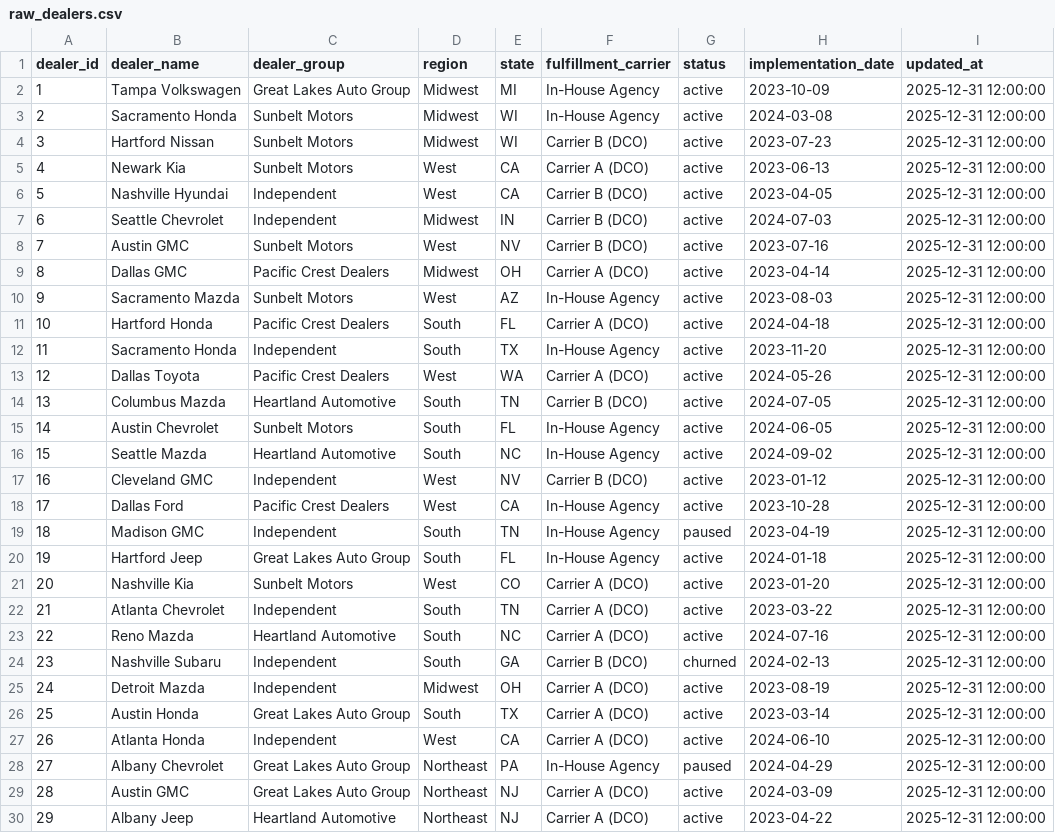
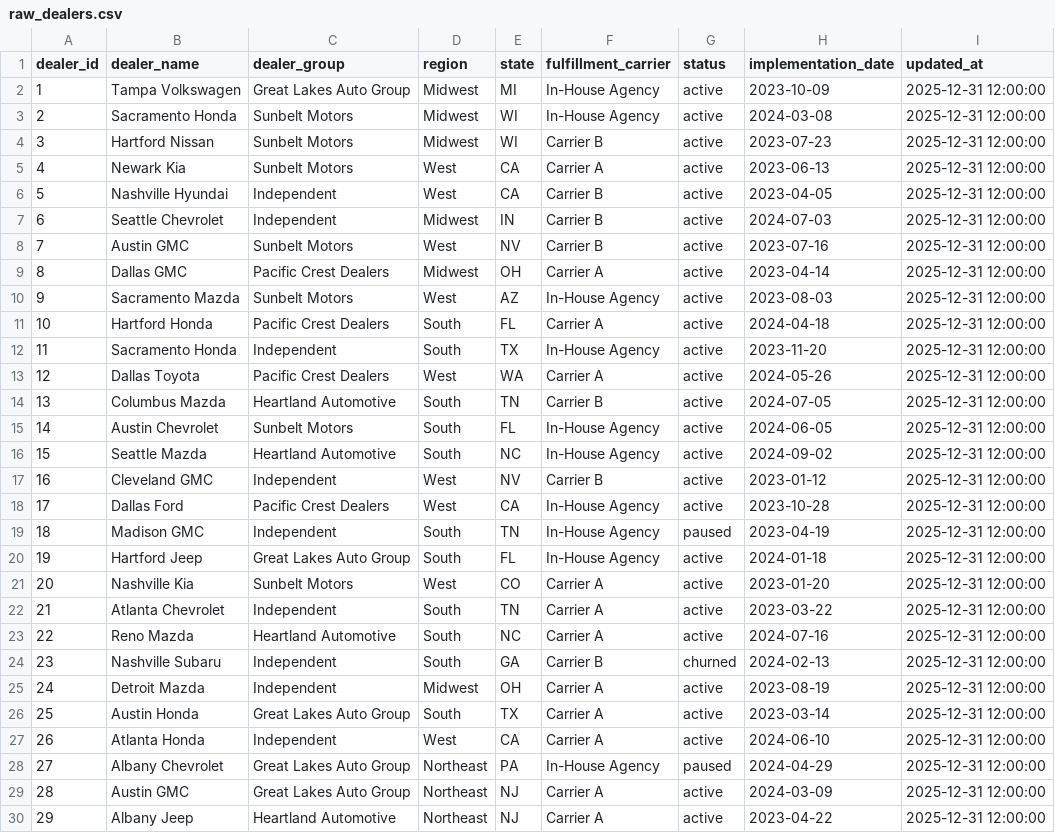
Before and after one commit to bpcrandell/dealer-analytics-warehouse, a CSV file: seeds/raw_dealers.csv, drawn as a sheet; only a part is shown; the diff covers the shown part only.

```diff
--- a/seeds/raw_dealers.csv
+++ b/seeds/raw_dealers.csv
@@ -3,16 +3,16 @@ dealer_id,dealer_name,dealer_group,region,state,fulfillment_carrier,status,imple
 2,Sacramento Honda,Sunbelt Motors,Midwest,WI,In-House Agency,active,2024-03-08,2025-12-31 12:00:00
-3,Hartford Nissan,Sunbelt Motors,Midwest,WI,Carrier B (DCO),active,2023-07-23,2025-12-31 12:00:00
-4,Newark Kia,Sunbelt Motors,West,CA,Carrier A (DCO),active,2023-06-13,2025-12-31 12:00:00
-5,Nashville Hyundai,Independent,West,CA,Carrier B (DCO),active,2023-04-05,2025-12-31 12:00:00
-6,Seattle Chevrolet,Independent,Midwest,IN,Carrier B (DCO),active,2024-07-03,2025-12-31 12:00:00
-7,Austin GMC,Sunbelt Motors,West,NV,Carrier B (DCO),active,2023-07-16,2025-12-31 12:00:00
-8,Dallas GMC,Pacific Crest Dealers,Midwest,OH,Carrier A (DCO),active,2023-04-14,2025-12-31 12:00:00
+3,Hartford Nissan,Sunbelt Motors,Midwest,WI,Carrier B,active,2023-07-23,2025-12-31 12:00:00
+4,Newark Kia,Sunbelt Motors,West,CA,Carrier A,active,2023-06-13,2025-12-31 12:00:00
+5,Nashville Hyundai,Independent,West,CA,Carrier B,active,2023-04-05,2025-12-31 12:00:00
+6,Seattle Chevrolet,Independent,Midwest,IN,Carrier B,active,2024-07-03,2025-12-31 12:00:00
+7,Austin GMC,Sunbelt Motors,West,NV,Carrier B,active,2023-07-16,2025-12-31 12:00:00
+8,Dallas GMC,Pacific Crest Dealers,Midwest,OH,Carrier A,active,2023-04-14,2025-12-31 12:00:00
 9,Sacramento Mazda,Sunbelt Motors,West,AZ,In-House Agency,active,2023-08-03,2025-12-31 12:00:00
-10,Hartford Honda,Pacific Crest Dealers,South,FL,Carrier A (DCO),active,2024-04-18,2025-12-31 12:00:00
+10,Hartford Honda,Pacific Crest Dealers,South,FL,Carrier A,active,2024-04-18,2025-12-31 12:00:00
 11,Sacramento Honda,Independent,South,TX,In-House Agency,active,2023-11-20,2025-12-31 12:00:00
-12,Dallas Toyota,Pacific Crest Dealers,West,WA,Carrier A (DCO),active,2024-05-26,2025-12-31 12:00:00
-13,Columbus Mazda,Heartland Automotive,South,TN,Carrier B (DCO),active,2024-07-05,2025-12-31 12:00:00
+12,Dallas Toyota,Pacific Crest Dealers,West,WA,Carrier A,active,2024-05-26,2025-12-31 12:00:00
+13,Columbus Mazda,Heartland Automotive,South,TN,Carrier B,active,2024-07-05,2025-12-31 12:00:00
 14,Austin Chevrolet,Sunbelt Motors,South,FL,In-House Agency,active,2024-06-05,2025-12-31 12:00:00
 15,Seattle Mazda,Heartland Automotive,South,NC,In-House Agency,active,2024-09-02,2025-12-31 12:00:00
-16,Cleveland GMC,Independent,West,NV,Carrier B (DCO),active,2023-01-12,2025-12-31 12:00:00
+16,Cleveland GMC,Independent,West,NV,Carrier B,active,2023-01-12,2025-12-31 12:00:00
 17,Dallas Ford,Pacific Crest Dealers,West,CA,In-House Agency,active,2023-10-28,2025-12-31 12:00:00
@@ -20,11 +20,11 @@ dealer_id,dealer_name,dealer_group,region,state,fulfillment_carrier,status,imple
 19,Hartford Jeep,Great Lakes Auto Group,South,FL,In-House Agency,active,2024-01-18,2025-12-31 12:00:00
-20,Nashville Kia,Sunbelt Motors,West,CO,Carrier A (DCO),active,2023-01-20,2025-12-31 12:00:00
-21,Atlanta Chevrolet,Independent,South,TN,Carrier A (DCO),active,2023-03-22,2025-12-31 12:00:00
-22,Reno Mazda,Heartland Automotive,South,NC,Carrier A (DCO),active,2024-07-16,2025-12-31 12:00:00
-23,Nashville Subaru,Independent,South,GA,Carrier B (DCO),churned,2024-02-13,2025-12-31 12:00:00
-24,Detroit Mazda,Independent,Midwest,OH,Carrier A (DCO),active,2023-08-19,2025-12-31 12:00:00
-25,Austin Honda,Great Lakes Auto Group,South,TX,Carrier A (DCO),active,2023-03-14,2025-12-31 12:00:00
-26,Atlanta Honda,Independent,West,CA,Carrier A (DCO),active,2024-06-10,2025-12-31 12:00:00
+20,Nashville Kia,Sunbelt Motors,West,CO,Carrier A,active,2023-01-20,2025-12-31 12:00:00
+21,Atlanta Chevrolet,Independent,South,TN,Carrier A,active,2023-03-22,2025-12-31 12:00:00
+22,Reno Mazda,Heartland Automotive,South,NC,Carrier A,active,2024-07-16,2025-12-31 12:00:00
+23,Nashville Subaru,Independent,South,GA,Carrier B,churned,2024-02-13,2025-12-31 12:00:00
+24,Detroit Mazda,Independent,Midwest,OH,Carrier A,active,2023-08-19,2025-12-31 12:00:00
+25,Austin Honda,Great Lakes Auto Group,South,TX,Carrier A,active,2023-03-14,2025-12-31 12:00:00
+26,Atlanta Honda,Independent,West,CA,Carrier A,active,2024-06-10,2025-12-31 12:00:00
 27,Albany Chevrolet,Great Lakes Auto Group,Northeast,PA,In-House Agency,paused,2024-04-29,2025-12-31 12:00:00
-28,Austin GMC,Great Lakes Auto Group,Northeast,NJ,Carrier A (DCO),active,2024-03-09,2025-12-31 12:00:00
-29,Albany Jeep,Heartland Automotive,Northeast,NJ,Carrier A (DCO),active,2023-04-22,2025-12-31 12:00:00
+28,Austin GMC,Great Lakes Auto Group,Northeast,NJ,Carrier A,active,2024-03-09,2025-12-31 12:00:00
+29,Albany Jeep,Heartland Automotive,Northeast,NJ,Carrier A,active,2023-04-22,2025-12-31 12:00:00
```
Also changed, not shown: 18 edited cells elsewhere in this file, seeds/raw_policies.csv, 2 other files.
